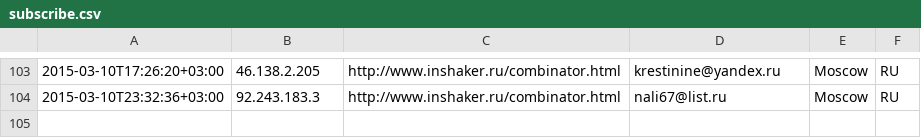
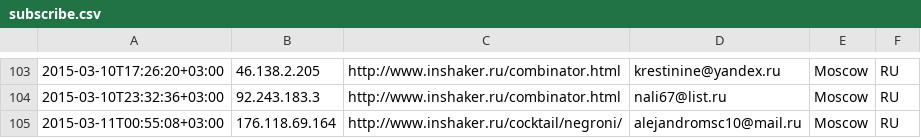
Before and after one commit to peter-leonov/inshaker, a CSV file: htdocs/_/events/subscribe.csv, drawn as a sheet; only a part is shown, gaps mark what is left out; the diff names each change by its address in the sheet, - before the commit and + after, or states it on an @@ line.

Commit message:
auto-backup

```diff
--- a/htdocs/_/events/subscribe.csv
+++ b/htdocs/_/events/subscribe.csv
+row 105: 2015-03-11T00:55:08+03:00 | 176.118.69.164 | http://www.inshaker.ru/cocktail/negroni/ | alejandromsc10@mail.ru | Moscow | RU
```
